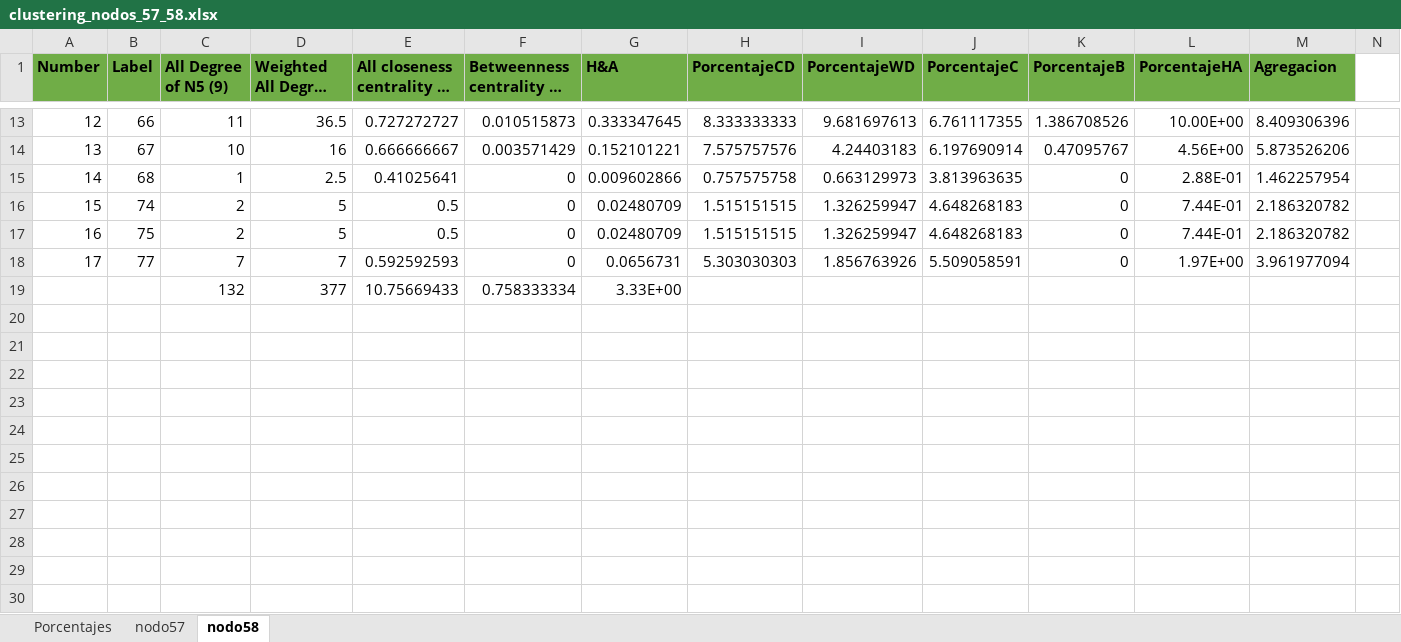
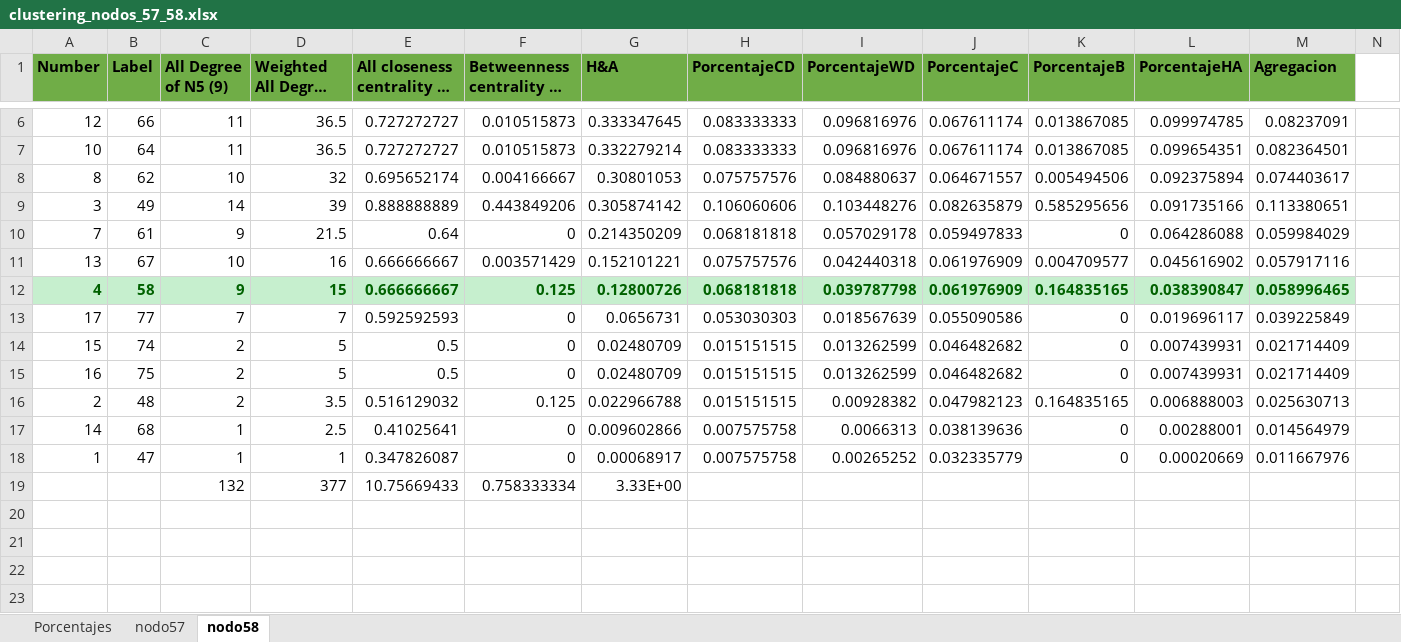
Before and after one commit to AlbertoUAH/RedesSociales, an Excel workbook: clustering_nodos_57_58.xlsx, sheet nodo58, drawn as a sheet; only a part is shown, gaps mark what is left out; long unchanged cells end in …; values as stored, in another font and other column widths than the file's, no borders; removed rows and columns are numbered as before the commit, all else as after; rows hold the shown columns only; the diff covers the shown part only; the diff names each change by its address in the sheet, - before the commit and + after, or states it on an @@ line.

```diff
--- a/clustering_nodos_57_58.xlsx (sheet nodo58)
+++ b/clustering_nodos_57_58.xlsx (sheet nodo58)
-H6 (PorcentajeCD): 8.333333333
+H6 (PorcentajeCD): 0.083333333
-I6 (PorcentajeWD): 9.681697613
+I6 (PorcentajeWD): 0.096816976
-J6 (PorcentajeC): 6.761117355
+J6 (PorcentajeC): 0.067611174
-K6 (PorcentajeB): 1.386708526
+K6 (PorcentajeB): 0.013867085
-L6 (PorcentajeHA): 10.00E+00
+L6 (PorcentajeHA): 0.099974785
-M6 (Agregacion): 8.409306396
+M6 (Agregacion): 0.08237091
+row 7: 10 | 64 | 11 | 36.5 | 0.727272727 | 0.010515873 | 0.332279214 | 0.083333333 | 0.096816976 | 0.067611174 | 0.013867085 | 0.099654351 | 0.082364501
+row 8: 8 | 62 | 10 | 32 | 0.695652174 | 0.004166667 | 0.30801053 | 0.075757576 | 0.084880637 | 0.064671557 | 0.005494506 | 0.092375894 | 0.074403617
+row 9: 3 | 49 | 14 | 39 | 0.888888889 | 0.443849206 | 0.305874142 | 0.106060606 | 0.103448276 | 0.082635879 | 0.585295656 | 0.091735166 | 0.113380651
+row 10: 7 | 61 | 9 | 21.5 | 0.64 | 0 | 0.214350209 | 0.068181818 | 0.057029178 | 0.059497833 | 0 | 0.064286088 | 0.059984029
-H11 (PorcentajeCD): 7.575757576
+H11 (PorcentajeCD): 0.075757576
-I11 (PorcentajeWD): 4.24403183
+I11 (PorcentajeWD): 0.042440318
-J11 (PorcentajeC): 6.197690914
+J11 (PorcentajeC): 0.061976909
-K11 (PorcentajeB): 0.47095767
+K11 (PorcentajeB): 0.004709577
-L11 (PorcentajeHA): 4.56E+00
+L11 (PorcentajeHA): 0.045616902
-M11 (Agregacion): 5.873526206
+M11 (Agregacion): 0.057917116
-row 15: 14 | 68 | 1 | 2.5 | 0.41025641 | 0 | 0.009602866 | 0.757575758 | 0.663129973 | 3.813963635 | 0 | 2.88E-01 | 1.462257954
+row 12: 4 | 58 | 9 | 15 | 0.666666667 | 0.125 | 0.12800726 | 0.068181818 | 0.039787798 | 0.061976909 | 0.164835165 | 0.038390847 | 0.058996465
+row 13: 17 | 77 | 7 | 7 | 0.592592593 | 0 | 0.0656731 | 0.053030303 | 0.018567639 | 0.055090586 | 0 | 0.019696117 | 0.039225849
-H14:H15 (PorcentajeCD): 1.515151515
+H14:H15 (PorcentajeCD): 0.015151515
-I14:I15 (PorcentajeWD): 1.326259947
+I14:I15 (PorcentajeWD): 0.013262599
-J14:J15 (PorcentajeC): 4.648268183
+J14:J15 (PorcentajeC): 0.046482682
-L14:L15 (PorcentajeHA): 7.44E-01
+L14:L15 (PorcentajeHA): 0.007439931
-M14:M15 (Agregacion): 2.186320782
+M14:M15 (Agregacion): 0.021714409
-row 18: 17 | 77 | 7 | 7 | 0.592592593 | 0 | 0.0656731 | 5.303030303 | 1.856763926 | 5.509058591 | 0 | 1.97E+00 | 3.961977094
+row 16: 2 | 48 | 2 | 3.5 | 0.516129032 | 0.125 | 0.022966788 | 0.015151515 | 0.00928382 | 0.047982123 | 0.164835165 | 0.006888003 | 0.025630713
+row 17: 14 | 68 | 1 | 2.5 | 0.41025641 | 0 | 0.009602866 | 0.007575758 | 0.0066313 | 0.038139636 | 0 | 0.00288001 | 0.014564979
+row 18: 1 | 47 | 1 | 1 | 0.347826087 | 0 | 0.00068917 | 0.007575758 | 0.00265252 | 0.032335779 | 0 | 0.00020669 | 0.011667976
+row 20: (empty)
+row 21: (empty)
+row 22: (empty)
+row 23: (empty)
```
Also changed, not shown: 47 added rows, 8 removed rows and 18 edited cells elsewhere in this sheet, sheet Porcentajes, sheet nodo57, formulas that keep their value, hidden cells, charts or pictures, centralidad.xlsx, clustering.xlsx, 2 other files.
